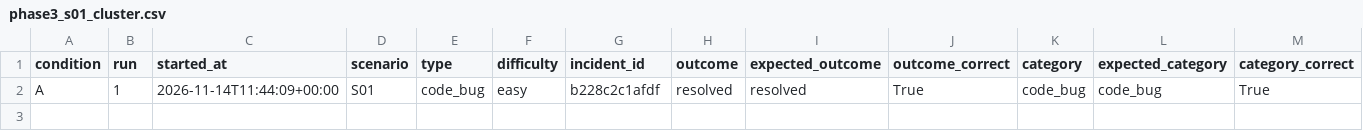
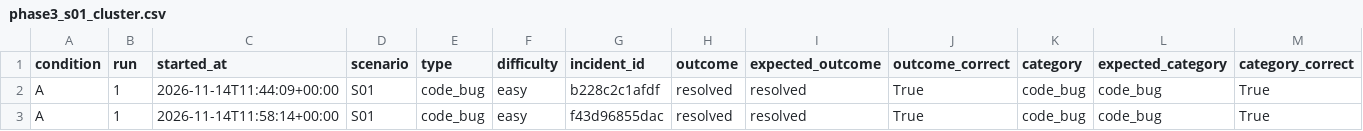
Before and after one commit to IKYU925/AI_auto_pipeline, a CSV file: results/phase3_s01_cluster.csv, drawn as a sheet; only a part is shown; rows hold the shown columns only; the diff names each change by its address in the sheet, - before the commit and + after, or states it on an @@ line.

Commit message:
results: 모델을 이미지에 넣은 뒤 클러스터 S01 재측정(26.0초)

```diff
--- a/results/phase3_s01_cluster.csv
+++ b/results/phase3_s01_cluster.csv
+row 3: A | 1 | 2026-11-14T11:58:14+00:00 | S01 | code_bug | easy | f43d96855dac | resolved | resolved | True | code_bug | code_bug | True
```
Also changed, not shown: docs/worklog/2026-11-14.tsv, 5 other files.
